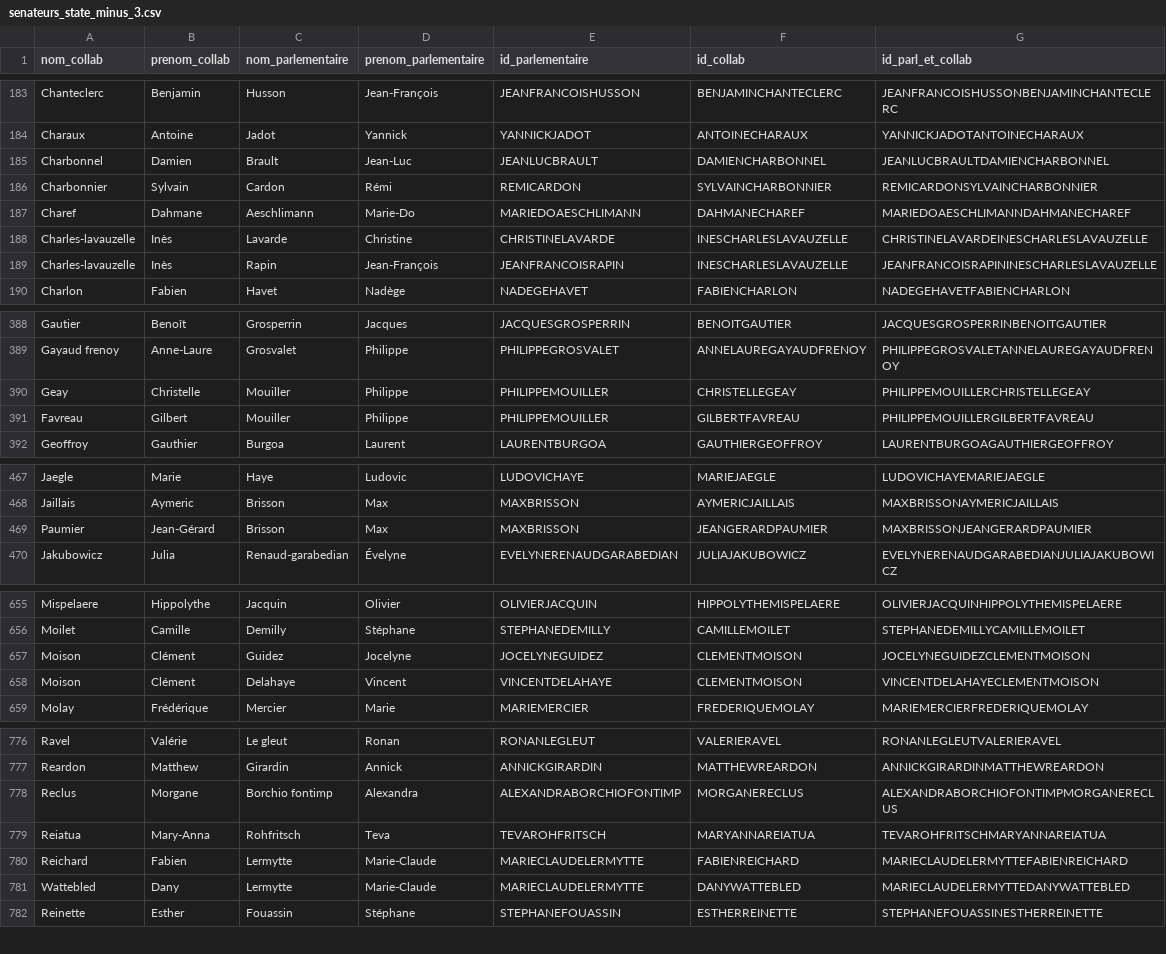
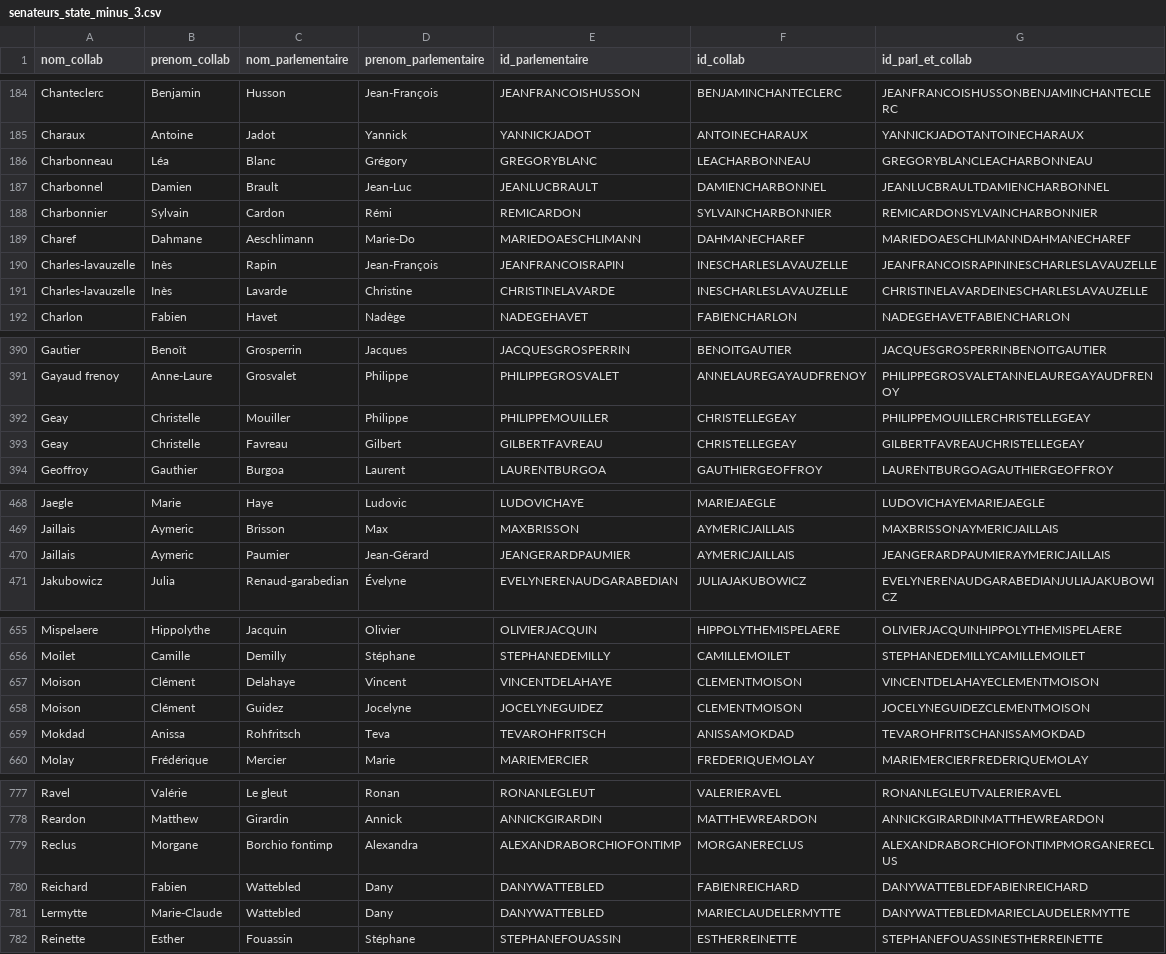
Before and after one commit to FrancoisMB/CollabBot, a CSV file: v4/senateurs_state_minus_3.csv, drawn as a sheet; only a part is shown, gaps mark what is left out; the diff covers the shown part only.

Commit message:
python commit 2026-02-21 13:34:15

```diff
--- a/v4/senateurs_state_minus_3.csv
+++ b/v4/senateurs_state_minus_3.csv
@@ -184,2 +185,3 @@ Chanteclerc,Benjamin,Husson,Jean-François,JEANFRANCOISHUSSON,BENJAMINCHANTECLER
 Charaux,Antoine,Jadot,Yannick,YANNICKJADOT,ANTOINECHARAUX,YANNICKJADOTANTOINECHARAUX
+Charbonneau,Léa,Blanc,Grégory,GREGORYBLANC,LEACHARBONNEAU,GREGORYBLANCLEACHARBONNEAU
 Charbonnel,Damien,Brault,Jean-Luc,JEANLUCBRAULT,DAMIENCHARBONNEL,JEANLUCBRAULTDAMIENCHARBONNEL
@@ -187,4 +189,4 @@ Charbonnier,Sylvain,Cardon,Rémi,REMICARDON,SYLVAINCHARBONNIER,REMICARDONSYLVAIN
 Charef,Dahmane,Aeschlimann,Marie-Do,MARIEDOAESCHLIMANN,DAHMANECHAREF,MARIEDOAESCHLIMANNDAHMANECHAREF
+Charles-lavauzelle,Inès,Rapin,Jean-François,JEANFRANCOISRAPIN,INESCHARLESLAVAUZELLE,JEANFRANCOISRAPININESCHARLESLAVAUZELLE
 Charles-lavauzelle,Inès,Lavarde,Christine,CHRISTINELAVARDE,INESCHARLESLAVAUZELLE,CHRISTINELAVARDEINESCHARLESLAVAUZELLE
-Charles-lavauzelle,Inès,Rapin,Jean-François,JEANFRANCOISRAPIN,INESCHARLESLAVAUZELLE,JEANFRANCOISRAPININESCHARLESLAVAUZELLE
 Charlon,Fabien,Havet,Nadège,NADEGEHAVET,FABIENCHARLON,NADEGEHAVETFABIENCHARLON
@@ -390,3 +392,3 @@ Gayaud frenoy,Anne-Laure,Grosvalet,Philippe,PHILIPPEGROSVALET,ANNELAUREGAYAUDFRE
 Geay,Christelle,Mouiller,Philippe,PHILIPPEMOUILLER,CHRISTELLEGEAY,PHILIPPEMOUILLERCHRISTELLEGEAY
-Favreau,Gilbert,Mouiller,Philippe,PHILIPPEMOUILLER,GILBERTFAVREAU,PHILIPPEMOUILLERGILBERTFAVREAU
+Geay,Christelle,Favreau,Gilbert,GILBERTFAVREAU,CHRISTELLEGEAY,GILBERTFAVREAUCHRISTELLEGEAY
 Geoffroy,Gauthier,Burgoa,Laurent,LAURENTBURGOA,GAUTHIERGEOFFROY,LAURENTBURGOAGAUTHIERGEOFFROY
@@ -468,3 +469,3 @@ Jaegle,Marie,Haye,Ludovic,LUDOVICHAYE,MARIEJAEGLE,LUDOVICHAYEMARIEJAEGLE
 Jaillais,Aymeric,Brisson,Max,MAXBRISSON,AYMERICJAILLAIS,MAXBRISSONAYMERICJAILLAIS
-Paumier,Jean-Gérard,Brisson,Max,MAXBRISSON,JEANGERARDPAUMIER,MAXBRISSONJEANGERARDPAUMIER
+Jaillais,Aymeric,Paumier,Jean-Gérard,JEANGERARDPAUMIER,AYMERICJAILLAIS,JEANGERARDPAUMIERAYMERICJAILLAIS
 Jakubowicz,Julia,Renaud-garabedian,Évelyne,EVELYNERENAUDGARABEDIAN,JULIAJAKUBOWICZ,EVELYNERENAUDGARABEDIANJULIAJAKUBOWICZ
@@ -656,4 +656,5 @@ Mispelaere,Hippolythe,Jacquin,Olivier,OLIVIERJACQUIN,HIPPOLYTHEMISPELAERE,OLIVIE
 Moilet,Camille,Demilly,Stéphane,STEPHANEDEMILLY,CAMILLEMOILET,STEPHANEDEMILLYCAMILLEMOILET
+Moison,Clément,Delahaye,Vincent,VINCENTDELAHAYE,CLEMENTMOISON,VINCENTDELAHAYECLEMENTMOISON
 Moison,Clément,Guidez,Jocelyne,JOCELYNEGUIDEZ,CLEMENTMOISON,JOCELYNEGUIDEZCLEMENTMOISON
-Moison,Clément,Delahaye,Vincent,VINCENTDELAHAYE,CLEMENTMOISON,VINCENTDELAHAYECLEMENTMOISON
+Mokdad,Anissa,Rohfritsch,Teva,TEVAROHFRITSCH,ANISSAMOKDAD,TEVAROHFRITSCHANISSAMOKDAD
 Molay,Frédérique,Mercier,Marie,MARIEMERCIER,FREDERIQUEMOLAY,MARIEMERCIERFREDERIQUEMOLAY
@@ -778,5 +779,4 @@ Reardon,Matthew,Girardin,Annick,ANNICKGIRARDIN,MATTHEWREARDON,ANNICKGIRARDINMATT
 Reclus,Morgane,Borchio fontimp,Alexandra,ALEXANDRABORCHIOFONTIMP,MORGANERECLUS,ALEXANDRABORCHIOFONTIMPMORGANERECLUS
-Reiatua,Mary-Anna,Rohfritsch,Teva,TEVAROHFRITSCH,MARYANNAREIATUA,TEVAROHFRITSCHMARYANNAREIATUA
-Reichard,Fabien,Lermytte,Marie-Claude,MARIECLAUDELERMYTTE,FABIENREICHARD,MARIECLAUDELERMYTTEFABIENREICHARD
-Wattebled,Dany,Lermytte,Marie-Claude,MARIECLAUDELERMYTTE,DANYWATTEBLED,MARIECLAUDELERMYTTEDANYWATTEBLED
+Reichard,Fabien,Wattebled,Dany,DANYWATTEBLED,FABIENREICHARD,DANYWATTEBLEDFABIENREICHARD
+Lermytte,Marie-Claude,Wattebled,Dany,DANYWATTEBLED,MARIECLAUDELERMYTTE,DANYWATTEBLEDMARIECLAUDELERMYTTE
 Reinette,Esther,Fouassin,Stéphane,STEPHANEFOUASSIN,ESTHERREINETTE,STEPHANEFOUASSINESTHERREINETTE
```
Also changed, not shown: 1 added row, 3 removed rows and 22 moved rows elsewhere in this file.
